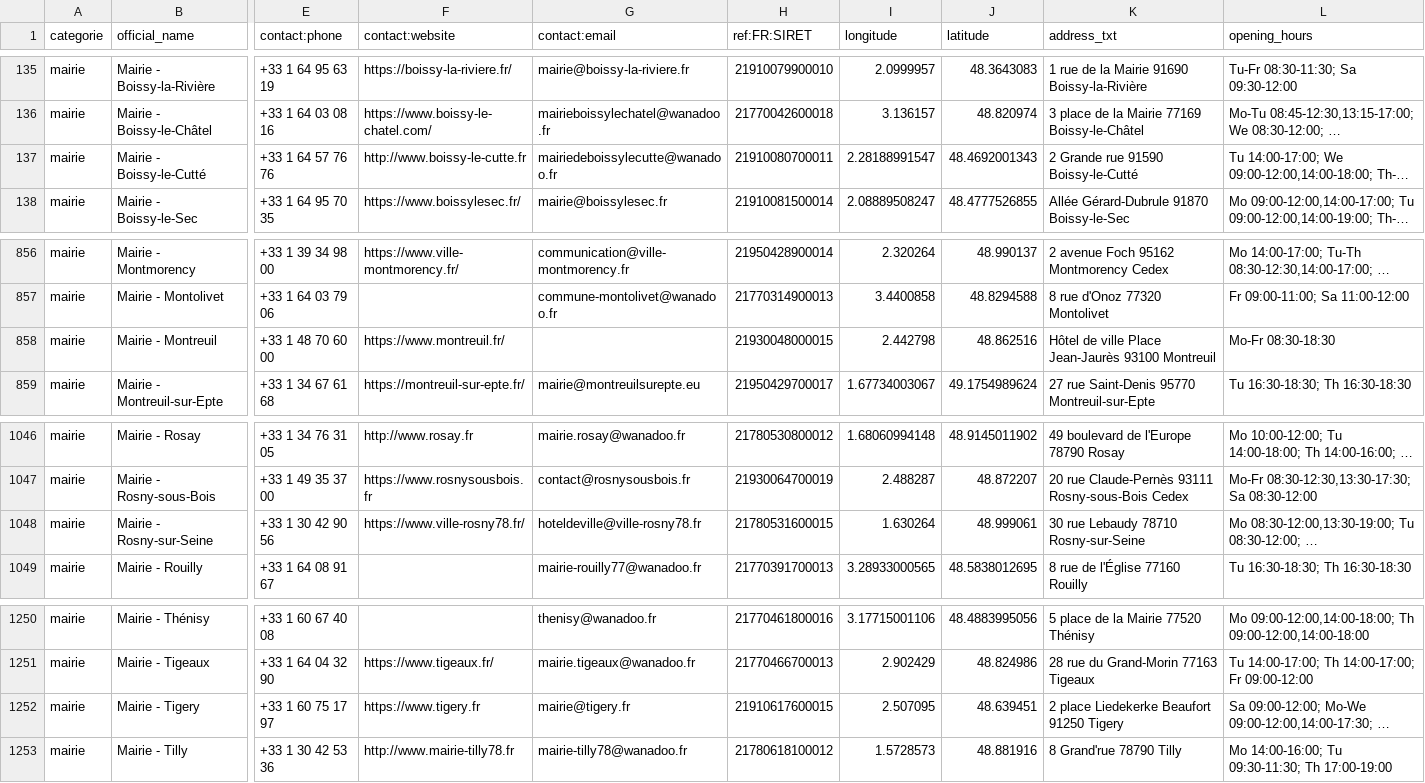
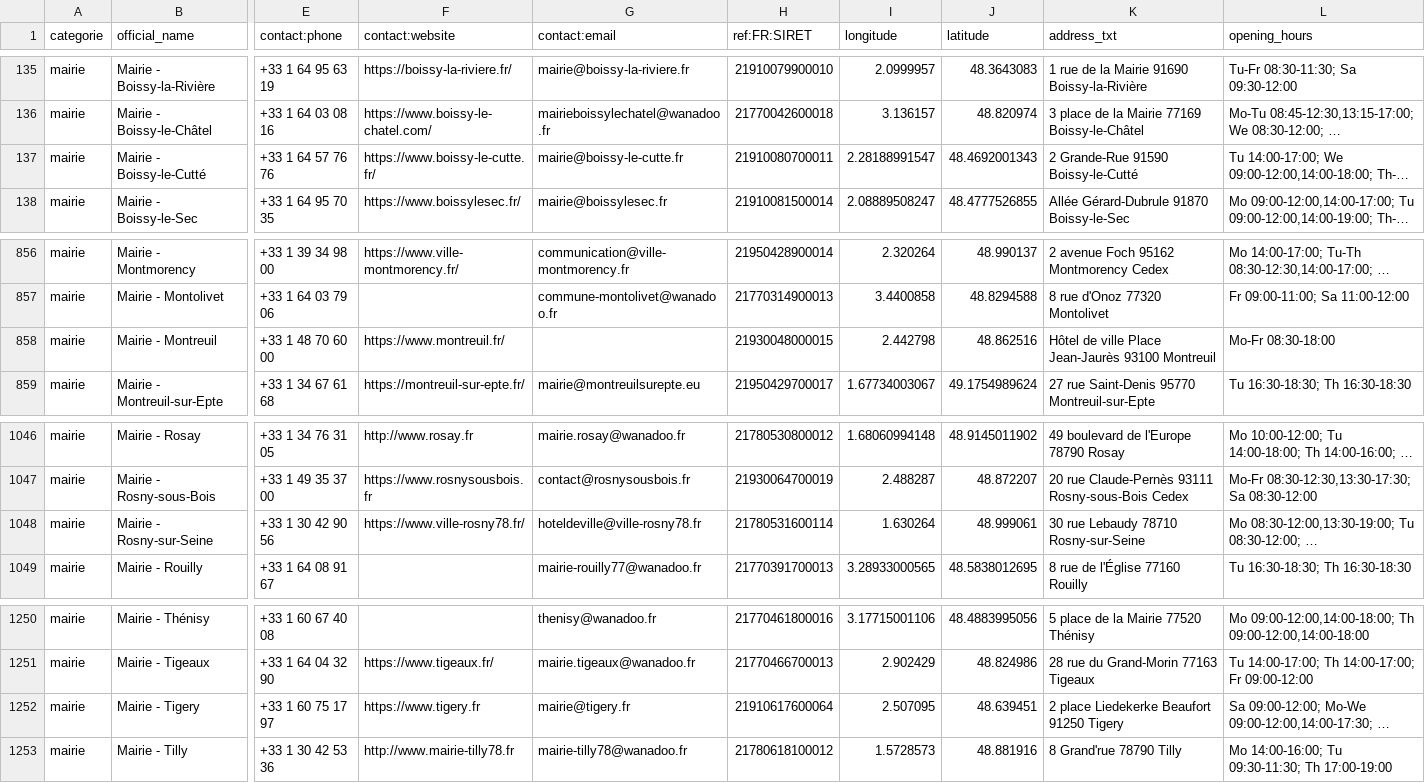
Before and after one commit to nlehuby/sepuqu, a CSV file: focus_with_osm.csv, drawn as a sheet; only a part is shown, gaps mark what is left out; long unchanged cells end in …; the diff names each change by its address in the sheet, - before the commit and + after, or states it on an @@ line.

```diff
--- a/focus_with_osm.csv
+++ b/focus_with_osm.csv
-F137 (contact:website): http://www.boissy-le-cutte.fr
+F137 (contact:website): https://www.boissy-le-cutte.fr/
-G137 (contact:email): mairiedeboissylecutte@wanadoo.fr
+G137 (contact:email): mairie@boissy-le-cutte.fr
-K137 (address_txt): 2 Grande rue 91590 Boissy-le-Cutté
+K137 (address_txt): 2 Grande-Rue 91590 Boissy-le-Cutté
-L858 (opening_hours): Mo-Fr 08:30-18:30
+L858 (opening_hours): Mo-Fr 08:30-18:00
-H1048 (ref:FR:SIRET): 21780531600015
+H1048 (ref:FR:SIRET): 21780531600114
-H1252 (ref:FR:SIRET): 21910617600015
+H1252 (ref:FR:SIRET): 21910617600064
```
Also changed, not shown: france_travail.csv.
